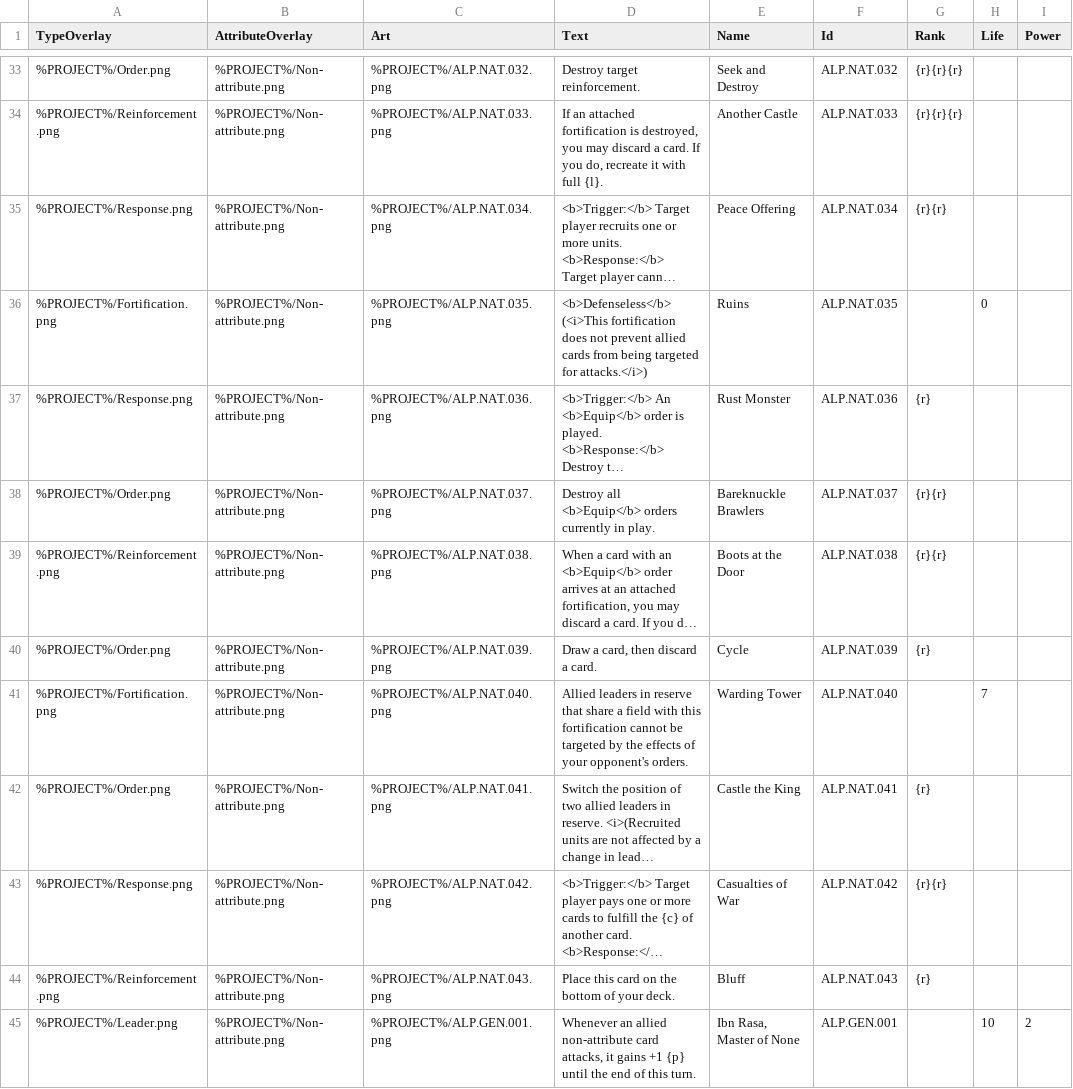
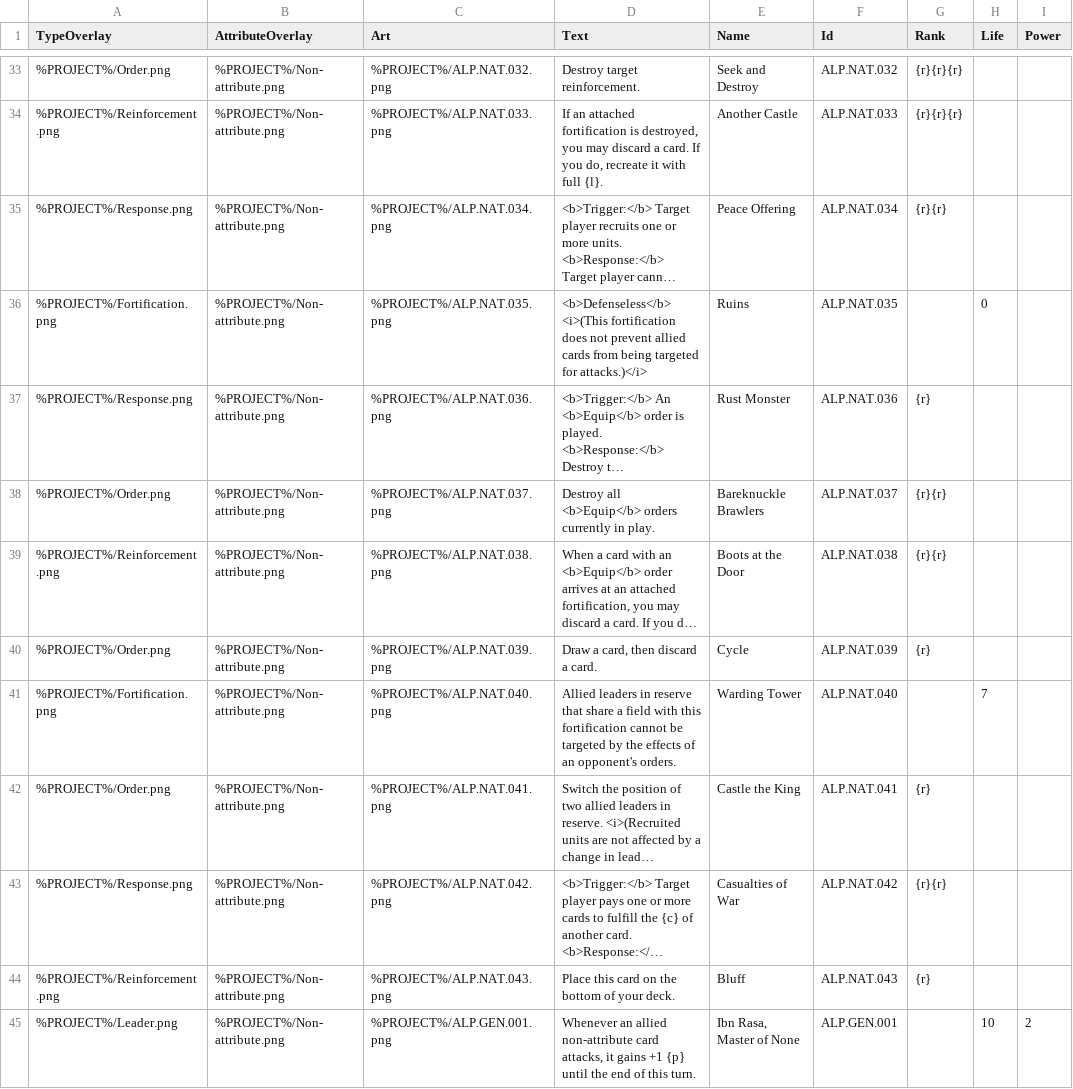
Before and after one commit to tleecsm/VoVTCG, a CSV file: www/data/cardcreator.csv, drawn as a sheet; only a part is shown, gaps mark what is left out; long unchanged cells end in …; the diff covers the shown part only; the diff names each change by its address in the sheet, - before the commit and + after, or states it on an @@ line.

Commit message:
updated ranged cards

```diff
--- a/www/data/cardcreator.csv
+++ b/www/data/cardcreator.csv
-D36 (Text): <b>Defenseless</b> (<i>This fortification does not prevent allied cards from being targeted for attacks.</i>)
+D36 (Text): <b>Defenseless</b> <i>(This fortification does not prevent allied cards from being targeted for attacks.)</i>
-D41 (Text): …effects of your opponent's orders.
+D41 (Text): …effects of an opponent's orders.
```
Also changed, not shown: 100 edited cells elsewhere in this file, www/data/cardcodes.csv, www/data/keywords.csv, 1 other file.
